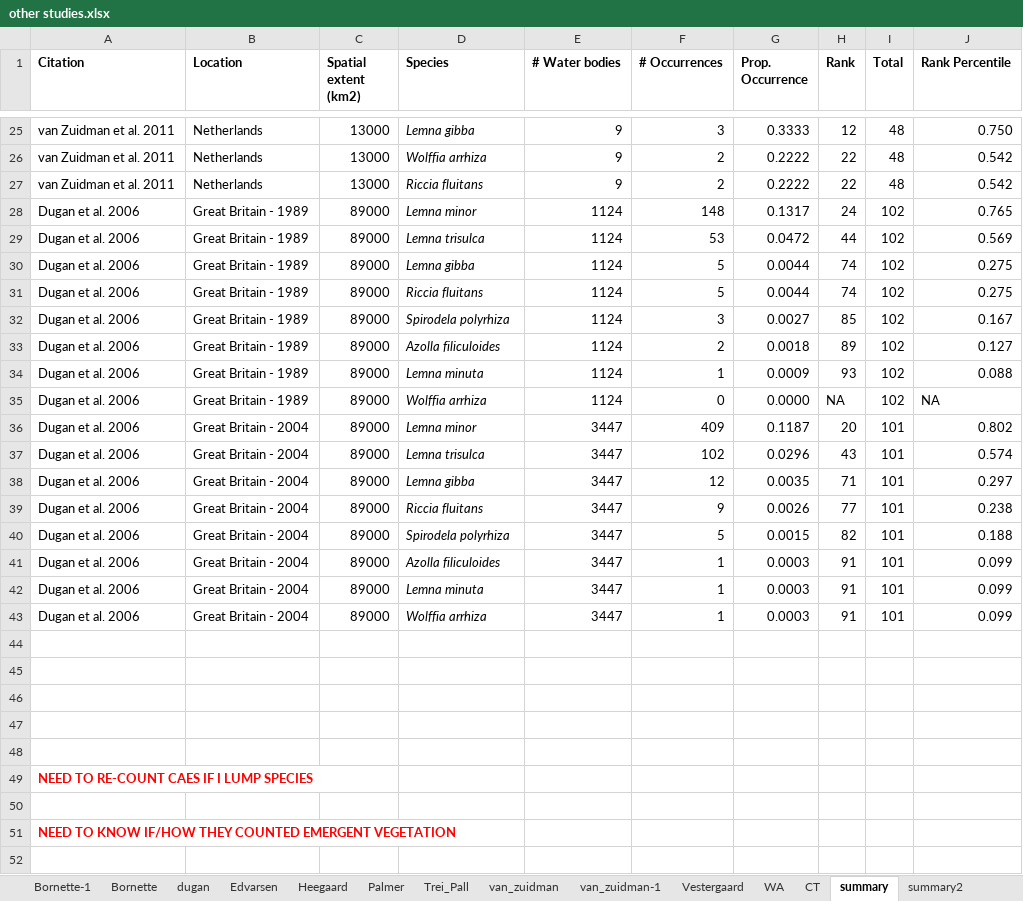
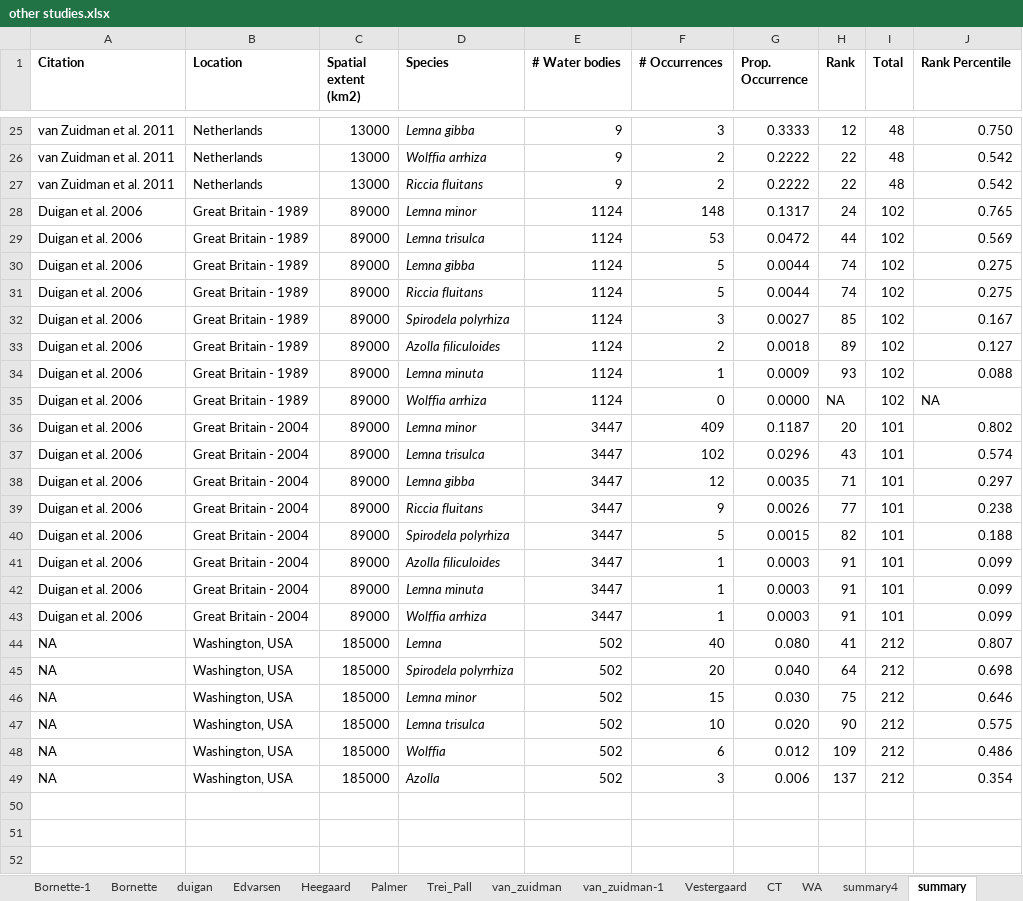
Before and after one commit to mccannecology/absences, an Excel workbook: other regions/other studies.xlsx, sheet summary, drawn as a sheet; only a part is shown, gaps mark what is left out; the shorter side is filled out with more unchanged rows; values as stored, in another font and other column widths than the file's, no borders; the diff covers the shown part only; the diff names each change by its address in the sheet, - before the commit and + after, or states it on an @@ line.

```diff
--- a/other regions/other studies.xlsx (sheet summary)
+++ b/other regions/other studies.xlsx (sheet summary)
-sheet tab: dugan
+sheet tab: duigan
+sheet tab: summary4
@@ sheet tab order changed: Bornette-1 | Bornette | duigan | Edvarsen | Heegaard | Palmer | Trei_Pall | van_zuidman | van_zuidman-1 | Vestergaard | CT | WA | summary4 | summary @@
-A28:A43 (Citation): Dugan et al. 2006
+A28:A43 (Citation): Duigan et al. 2006
+row 44: NA | Washington, USA | 185000 | Lemna | 502 | 40 | 0.080 | 41 | 212 | 0.807
+row 45: NA | Washington, USA | 185000 | Spirodela polyrrhiza | 502 | 20 | 0.040 | 64 | 212 | 0.698
+row 46: NA | Washington, USA | 185000 | Lemna minor | 502 | 15 | 0.030 | 75 | 212 | 0.646
+row 47: NA | Washington, USA | 185000 | Lemna trisulca | 502 | 10 | 0.020 | 90 | 212 | 0.575
+row 48: NA | Washington, USA | 185000 | Wolffia | 502 | 6 | 0.012 | 109 | 212 | 0.486
+row 49: NA | Washington, USA | 185000 | Azolla | 502 | 3 | 0.006 | 137 | 212 | 0.354
+row 50: (empty)
```
Also changed, not shown: 2 edited cells elsewhere in this sheet, sheet duigan, sheet CT, sheet Vestergaard, sheet Bornette, sheet Palmer, sheet Edvarsen, 3 more sheets, other sheet tabs, formulas that keep their value, charts or pictures, 10 other files.
